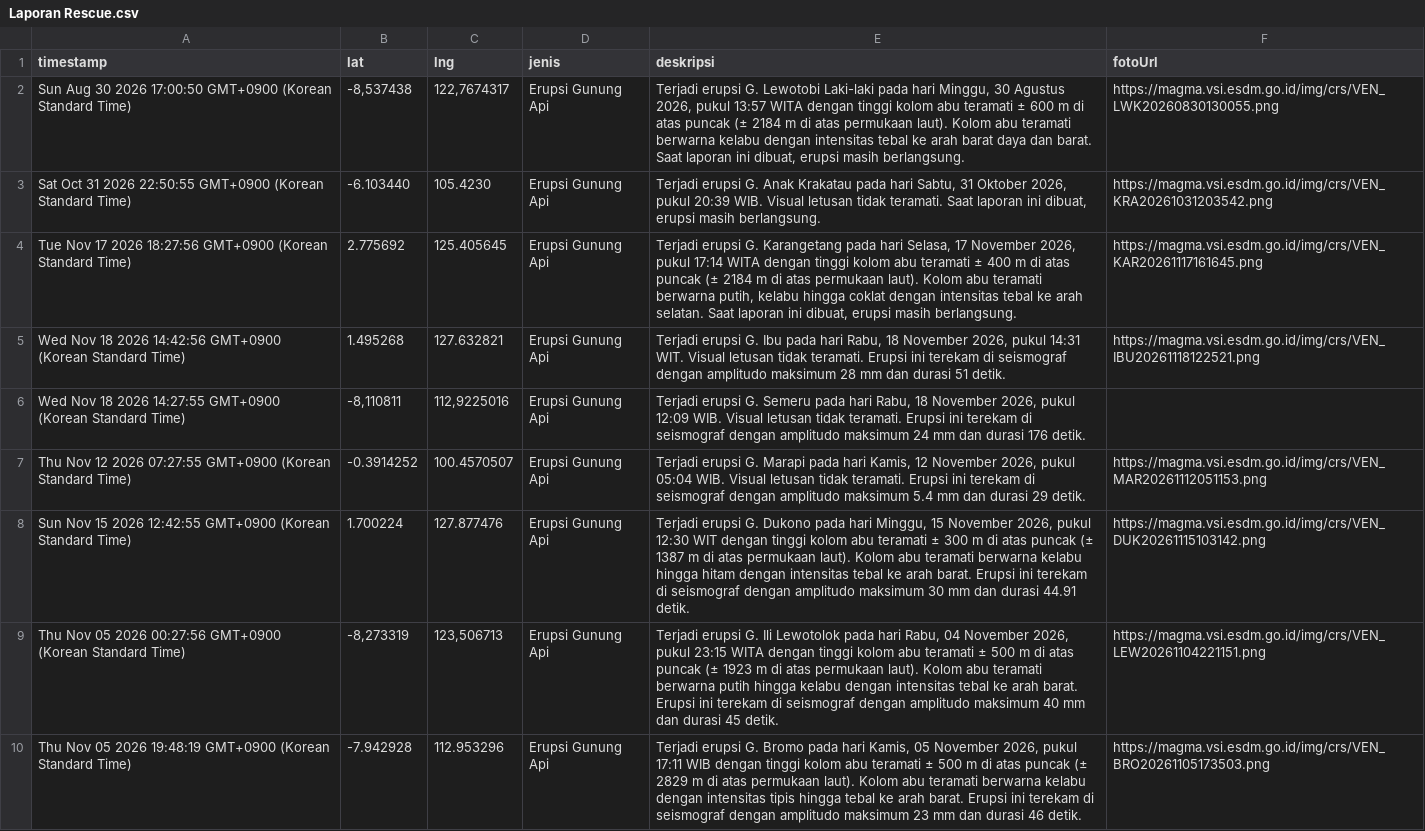
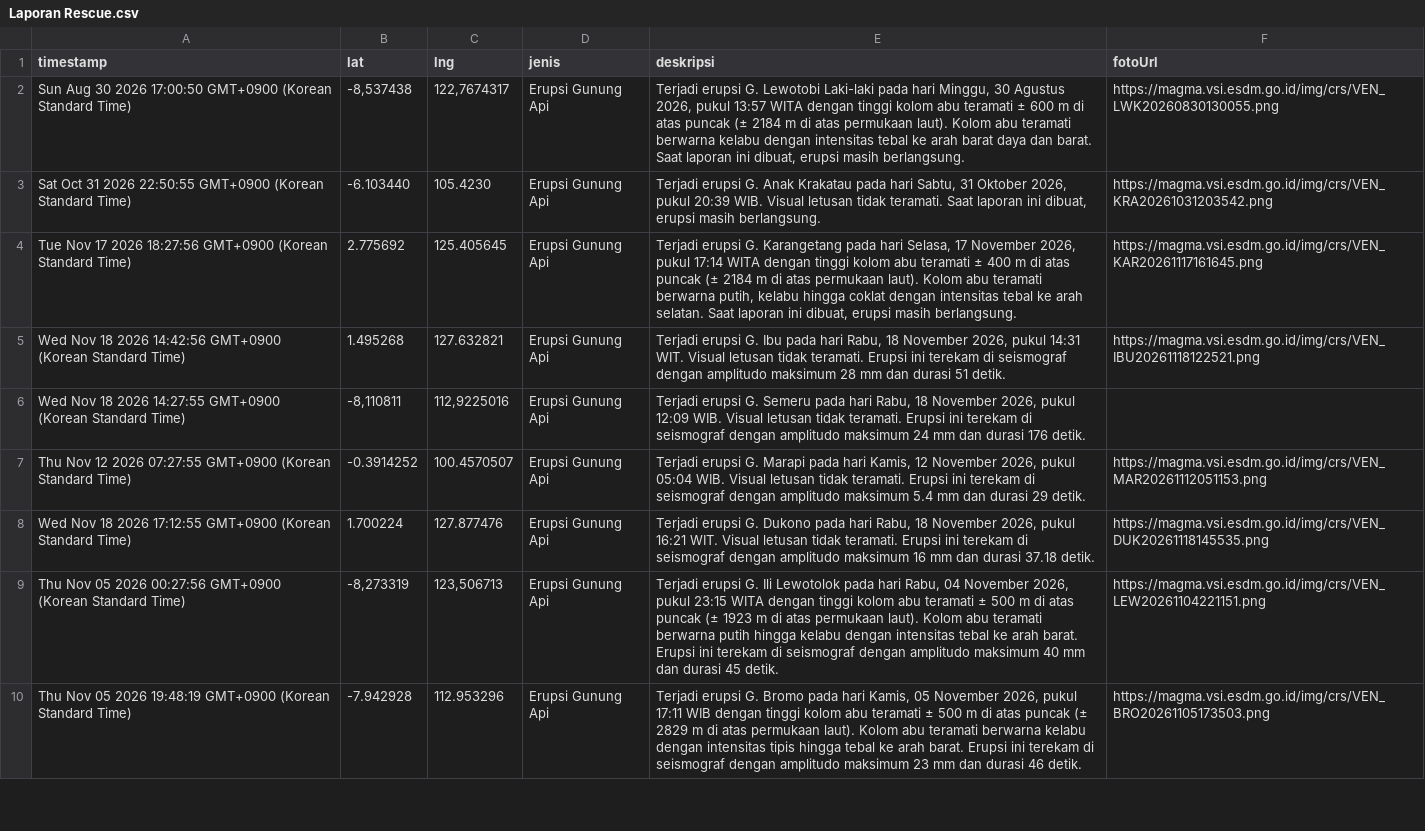
Before and after one commit to gpmlabuangnamrole-cell/Rescue, a CSV file: Laporan Rescue.csv, drawn as a sheet; only a part is shown.

Commit message:
Update Laporan Rescue otomatis dari Google Sheet

```diff
--- a/Laporan Rescue.csv
+++ b/Laporan Rescue.csv
@@ -7,3 +7,3 @@
 "Thu Nov 12 2026 07:27:55 GMT+0900 (Korean Standard Time)","-0.3914252","100.4570507","Erupsi Gunung Api","Terjadi erupsi G. Marapi pada hari Kamis, 12 November 2026, pukul 05:04 WIB. Visual letusan tidak teramati. Erupsi ini terekam di seismograf dengan amplitudo maksimum 5.4 mm dan durasi 29 detik.","https://magma.vsi.esdm.go.id/img/crs/VEN_MAR20261112051153.png"
-"Sun Nov 15 2026 12:42:55 GMT+0900 (Korean Standard Time)","1.700224","127.877476","Erupsi Gunung Api","Terjadi erupsi G. Dukono pada hari Minggu, 15 November 2026, pukul 12:30 WIT dengan tinggi kolom abu teramati ± 300 m di atas puncak (± 1387 m di atas permukaan laut). Kolom abu teramati berwarna kelabu hingga hitam dengan intensitas tebal ke arah barat. Erupsi ini terekam di seismograf dengan amplitudo maksimum 30 mm dan durasi 44.91 detik.","https://magma.vsi.esdm.go.id/img/crs/VEN_DUK20261115103142.png"
+"Wed Nov 18 2026 17:12:55 GMT+0900 (Korean Standard Time)","1.700224","127.877476","Erupsi Gunung Api","Terjadi erupsi G. Dukono pada hari Rabu, 18 November 2026, pukul 16:21 WIT. Visual letusan tidak teramati. Erupsi ini terekam di seismograf dengan amplitudo maksimum 16 mm dan durasi 37.18 detik.","https://magma.vsi.esdm.go.id/img/crs/VEN_DUK20261118145535.png"
 "Thu Nov 05 2026 00:27:56 GMT+0900 (Korean Standard Time)","-8,273319","123,506713","Erupsi Gunung Api","Terjadi erupsi G. Ili Lewotolok pada hari Rabu, 04 November 2026, pukul 23:15 WITA dengan tinggi kolom abu teramati ± 500 m di atas puncak (± 1923 m di atas permukaan laut). Kolom abu teramati berwarna putih hingga kelabu dengan intensitas tebal ke arah barat. Erupsi ini terekam di seismograf dengan amplitudo maksimum 40 mm dan durasi 45 detik.","https://magma.vsi.esdm.go.id/img/crs/VEN_LEW20261104221151.png"
```
